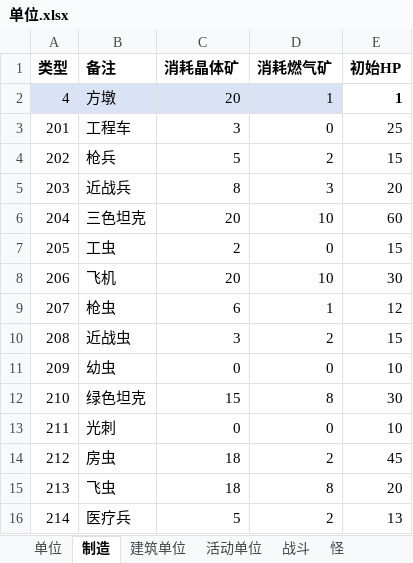
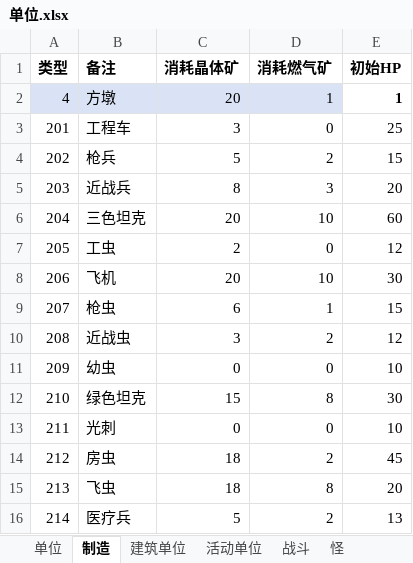
Before and after one commit to 544898458/Iocp20Coroutine, an Excel workbook: Iocp20Coroutine/表/单位.xlsx, sheet 制造, drawn as a sheet; only a part is shown; values as stored, in another font and other column widths than the file's, no borders; the diff names each change by its address in the sheet, - before the commit and + after, or states it on an @@ line.

```diff
--- a/Iocp20Coroutine/表/单位.xlsx (sheet 制造)
+++ b/Iocp20Coroutine/表/单位.xlsx (sheet 制造)
-E7 (初始HP): 15
+E7 (初始HP): 12
-E9 (初始HP): 12
+E9 (初始HP): 15
-E10 (初始HP): 15
+E10 (初始HP): 12
```
Also changed, not shown: sheet 怪, 3 other files.
